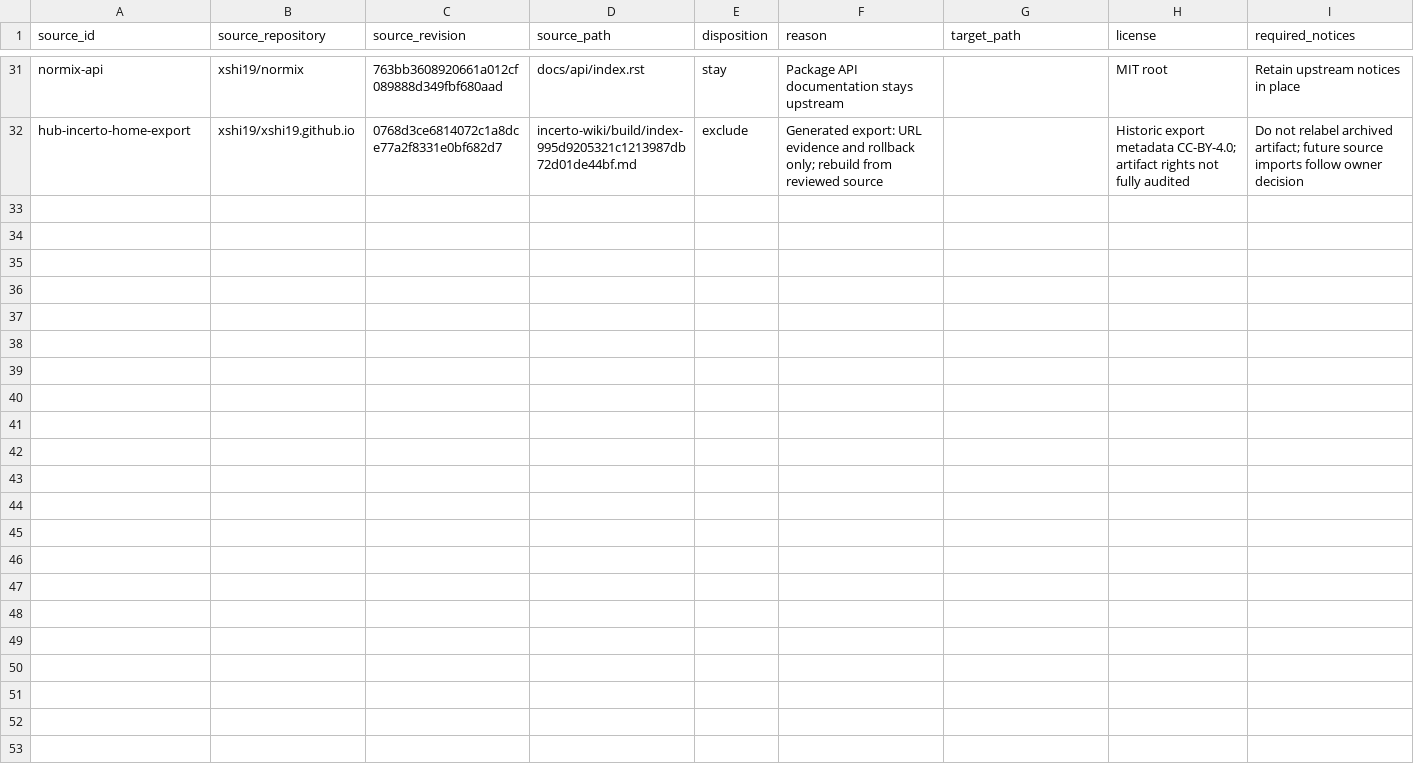
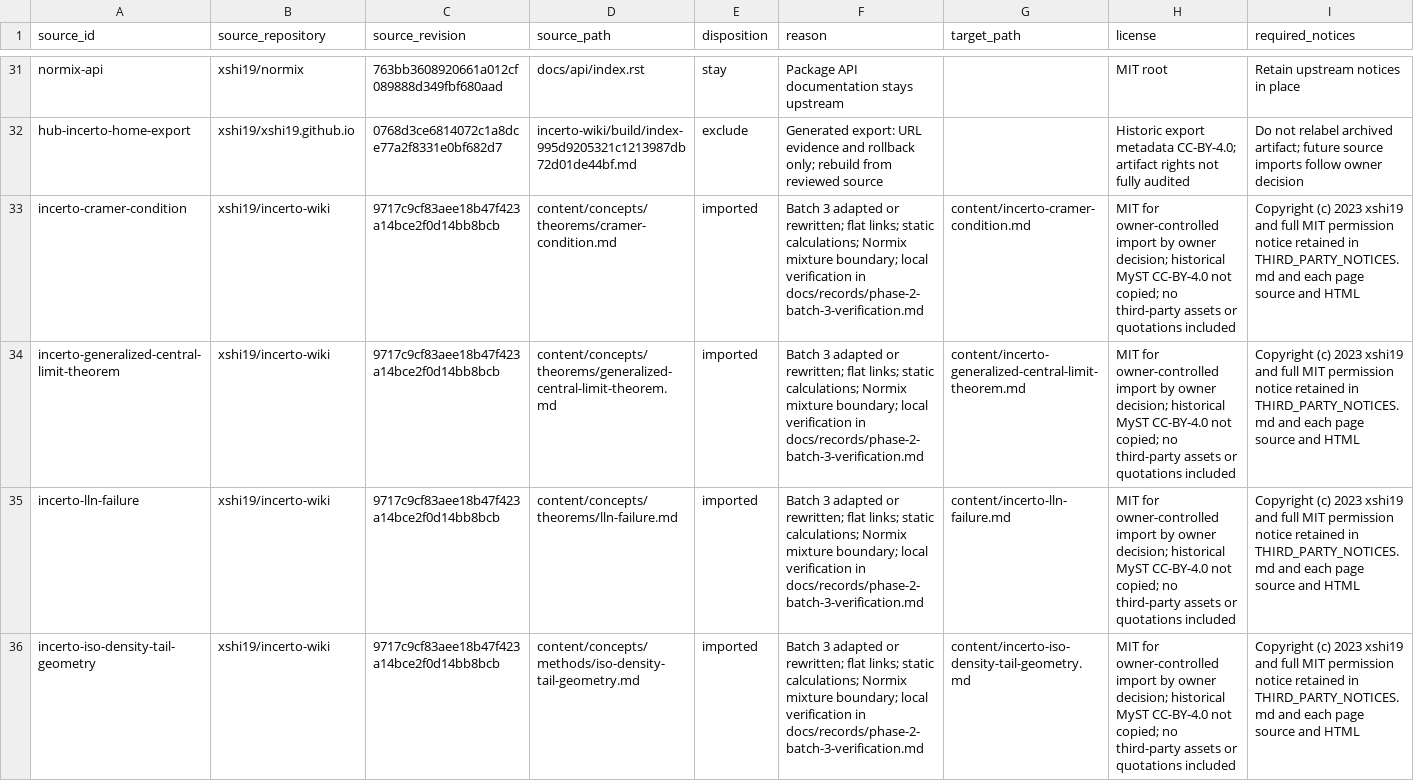
Before and after one commit to xshi19/xshi-math, a CSV file: docs/plan/migration-manifest.csv, drawn as a sheet; only a part is shown, gaps mark what is left out; the diff covers the shown part only; the diff names each change by its address in the sheet, - before the commit and + after, or states it on an @@ line.

Commit message:
Import Incerto Batch 3 sums, catalog, and concept hubs into /math/.
Adapt eight thin-tail / stable-limit / diagnostic / index pages as flat stems
with MIT notices, static math, hub/TOC/manifest/url-map updates, and an
expanded 46-page HTML gate. Retain Normix Batch 2 plan for a later PR.

```diff
--- a/docs/plan/migration-manifest.csv
+++ b/docs/plan/migration-manifest.csv
+row 33: incerto-cramer-condition | xshi19/incerto-wiki | 9717c9cf83aee18b47f423a14bce2f0d14bb8bcb | content/concepts/theorems/cramer-condition.md | imported | Batch 3 adapted or rewritten; flat links; static calculations; Normix mixture boundary; local verification in docs/records/phase-2-batch-3-verification.md | content/incerto-cramer-condition.md | MIT for owner-controlled import by owner decision; historical MyST CC-BY-4.0 not copied; no third-party assets or quotations included | Copyright (c) 2023 xshi19 and full MIT permission notice retained in THIRD_PARTY_NOTICES.md and each page source and HTML
+row 34: incerto-generalized-central-limit-theorem | xshi19/incerto-wiki | 9717c9cf83aee18b47f423a14bce2f0d14bb8bcb | content/concepts/theorems/generalized-central-limit-theorem.md | imported | Batch 3 adapted or rewritten; flat links; static calculations; Normix mixture boundary; local verification in docs/records/phase-2-batch-3-verification.md | content/incerto-generalized-central-limit-theorem.md | MIT for owner-controlled import by owner decision; historical MyST CC-BY-4.0 not copied; no third-party assets or quotations included | Copyright (c) 2023 xshi19 and full MIT permission notice retained in THIRD_PARTY_NOTICES.md and each page source and HTML
+row 35: incerto-lln-failure | xshi19/incerto-wiki | 9717c9cf83aee18b47f423a14bce2f0d14bb8bcb | content/concepts/theorems/lln-failure.md | imported | Batch 3 adapted or rewritten; flat links; static calculations; Normix mixture boundary; local verification in docs/records/phase-2-batch-3-verification.md | content/incerto-lln-failure.md | MIT for owner-controlled import by owner decision; historical MyST CC-BY-4.0 not copied; no third-party assets or quotations included | Copyright (c) 2023 xshi19 and full MIT permission notice retained in THIRD_PARTY_NOTICES.md and each page source and HTML
+row 36: incerto-iso-density-tail-geometry | xshi19/incerto-wiki | 9717c9cf83aee18b47f423a14bce2f0d14bb8bcb | content/concepts/methods/iso-density-tail-geometry.md | imported | Batch 3 adapted or rewritten; flat links; static calculations; Normix mixture boundary; local verification in docs/records/phase-2-batch-3-verification.md | content/incerto-iso-density-tail-geometry.md | MIT for owner-controlled import by owner decision; historical MyST CC-BY-4.0 not copied; no third-party assets or quotations included | Copyright (c) 2023 xshi19 and full MIT permission notice retained in THIRD_PARTY_NOTICES.md and each page source and HTML
```
Also changed, not shown: 4 added rows elsewhere in this file, docs/plan/url-map.csv, 28 other files.
